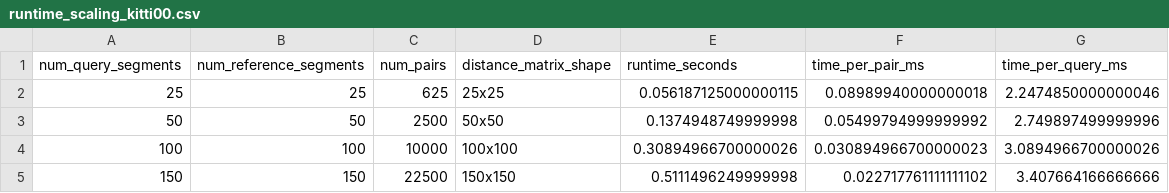
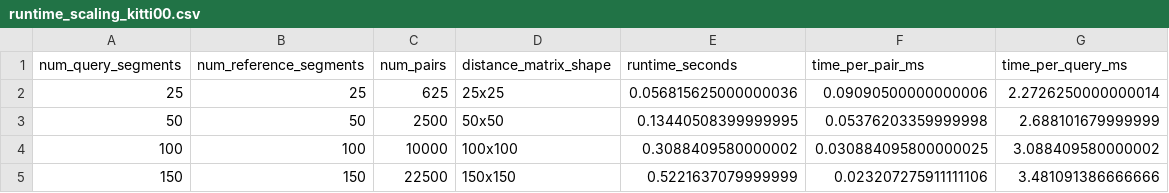
Before and after one commit to ughrima/ICRA-Submission-LPGW, a CSV file: loop-closure-lpgw/results/runtime_scaling_kitti00.csv, drawn as a sheet.

Commit message:
results edited:

```diff
--- a/loop-closure-lpgw/results/runtime_scaling_kitti00.csv
+++ b/loop-closure-lpgw/results/runtime_scaling_kitti00.csv
@@ -1,5 +1,5 @@
 num_query_segments,num_reference_segments,num_pairs,distance_matrix_shape,runtime_seconds,time_per_pair_ms,time_per_query_ms
-25,25,625,25x25,0.056187125000000115,0.08989940000000018,2.2474850000000046
-50,50,2500,50x50,0.1374948749999998,0.05499794999999992,2.749897499999996
-100,100,10000,100x100,0.30894966700000026,0.030894966700000023,3.0894966700000026
-150,150,22500,150x150,0.5111496249999998,0.022717761111111102,3.407664166666666
+25,25,625,25x25,0.056815625000000036,0.09090500000000006,2.2726250000000014
+50,50,2500,50x50,0.13440508399999995,0.05376203359999998,2.688101679999999
+100,100,10000,100x100,0.3088409580000002,0.030884095800000025,3.088409580000002
+150,150,22500,150x150,0.5221637079999999,0.023207275911111106,3.481091386666666
```
